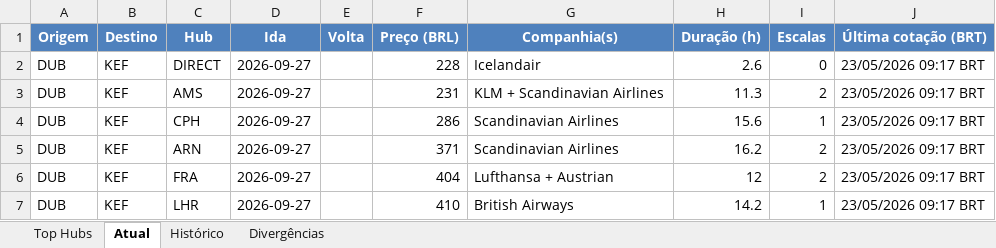
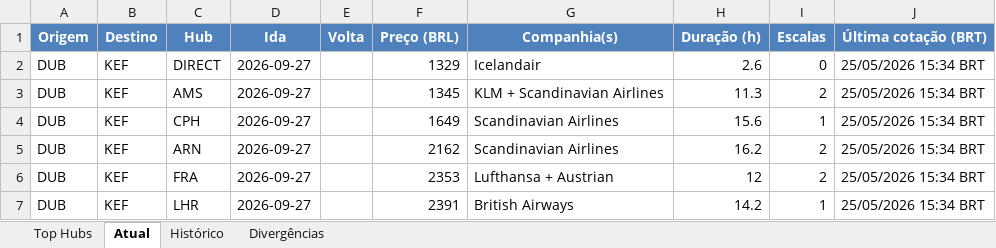
Before and after one commit to VoxJurTech/flight-monitor-dub-kef, an Excel workbook: docs/flights.xlsx, sheet Atual, drawn as a sheet; values as stored, in another font and other column widths than the file's, no borders; conditional formats not drawn; the diff names each change by its address in the sheet, - before the commit and + after, or states it on an @@ line.

```diff
--- a/docs/flights.xlsx (sheet Atual)
+++ b/docs/flights.xlsx (sheet Atual)
-F2 (Preço (BRL)): 228
+F2 (Preço (BRL)): 1329
-J2:J7 (Última cotação (BRT)): 23/05/2026 09:17 BRT
+J2:J7 (Última cotação (BRT)): 25/05/2026 15:34 BRT
-F3 (Preço (BRL)): 231
+F3 (Preço (BRL)): 1345
-F4 (Preço (BRL)): 286
+F4 (Preço (BRL)): 1649
-F5 (Preço (BRL)): 371
+F5 (Preço (BRL)): 2162
-F6 (Preço (BRL)): 404
+F6 (Preço (BRL)): 2353
-F7 (Preço (BRL)): 410
+F7 (Preço (BRL)): 2391
```
Also changed, not shown: sheet Histórico, sheet Top Hubs, 2 other files.
